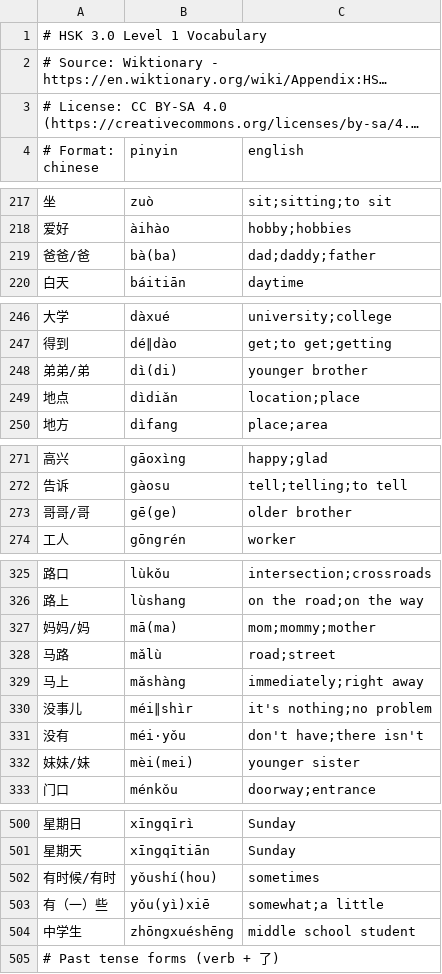
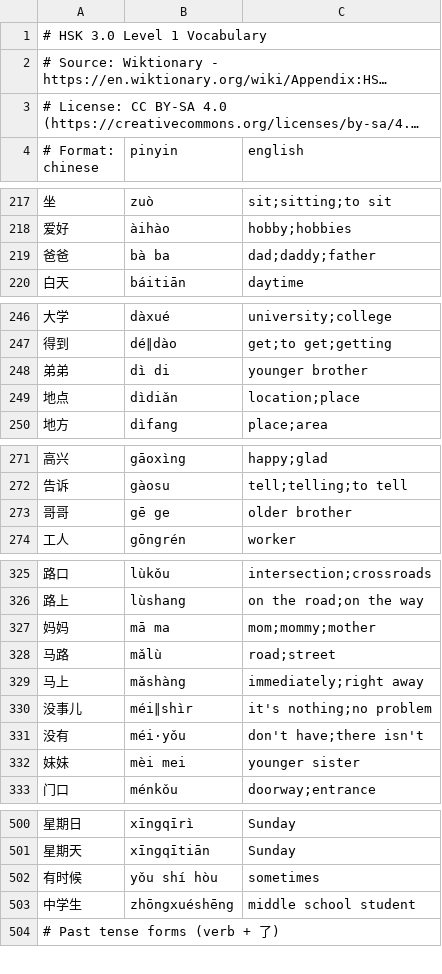
Before and after one commit to TheodoreEhrenborg/zhangchao, a CSV file: browser-extension/hsk1_v3.csv, drawn as a sheet; only a part is shown, gaps mark what is left out; long unchanged cells end in …; the diff covers the shown part only.

Commit message:
feat: add 1-hour pause button to browser extension (#7)
* feat: add 1-hour pause button to browser extension (zc-iw1)

* fix: resolve ambiguous CSV entries in hsk1_v3.csv (zc-fwy)

- Remove alternative character forms (/ separator): 零, 谁, 爸爸, 弟弟, 哥哥, 姐姐, 妈妈, 妹妹, 有时候
- Fix pinyin with parenthesized syllables: standardize bà ba, dì di, gē ge, jiě jie, mā ma, mèi mei, yǒu shí hòu
- Remove 有（一）些 entry (duplicate of existing 一些 at line 450)

---------

Co-authored-by: furiosa <test@example.com>

```diff
--- a/browser-extension/hsk1_v3.csv
+++ b/browser-extension/hsk1_v3.csv
@@ -218,3 +218,3 @@
 爱好,àihào,hobby;hobbies
-爸爸/爸,bà(ba),dad;daddy;father
+爸爸,bà ba,dad;daddy;father
 白天,báitiān,daytime
@@ -247,3 +247,3 @@
 得到,dé∥dào,get;to get;getting
-弟弟/弟,dì(di),younger brother
+弟弟,dì di,younger brother
 地点,dìdiǎn,location;place
@@ -272,3 +272,3 @@
 告诉,gàosu,tell;telling;to tell
-哥哥/哥,gē(ge),older brother
+哥哥,gē ge,older brother
 工人,gōngrén,worker
@@ -326,3 +326,3 @@
 路上,lùshang,on the road;on the way
-妈妈/妈,mā(ma),mom;mommy;mother
+妈妈,mā ma,mom;mommy;mother
 马路,mǎlù,road;street
@@ -331,3 +331,3 @@
 没有,méi·yǒu,don't have;there isn't
-妹妹/妹,mèi(mei),younger sister
+妹妹,mèi mei,younger sister
 门口,ménkǒu,doorway;entrance
@@ -501,4 +501,3 @@
 星期天,xīngqītiān,Sunday
-有时候/有时,yǒushí(hou),sometimes
-有（一）些,yǒu(yì)xiē,somewhat;a little
+有时候,yǒu shí hòu,sometimes
 中学生,zhōngxuéshēng,middle school student
```
Also changed, not shown: 4 edited cells elsewhere in this file, 5 other files.
